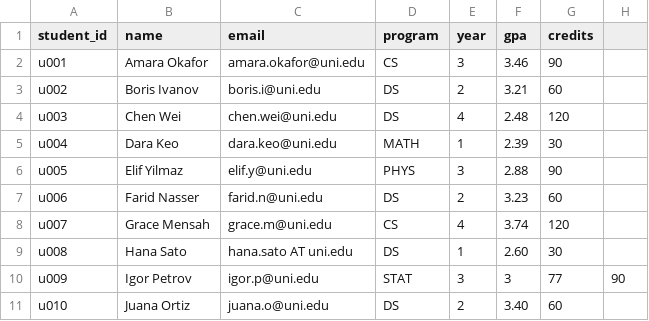
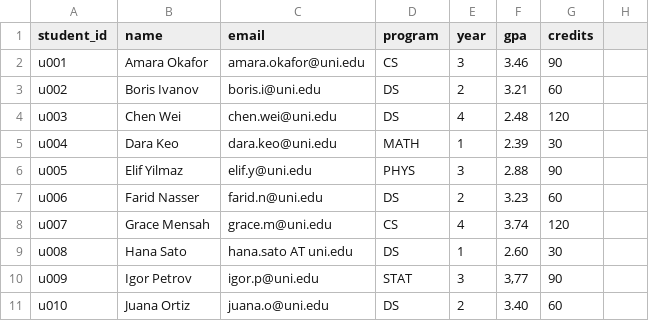
Before and after one commit to nadeem-majeedch/Linux-Administration-Course, a CSV file: modules/M08-text-processing/content/data/students.csv, drawn as a sheet.

```diff
--- a/modules/M08-text-processing/content/data/students.csv
+++ b/modules/M08-text-processing/content/data/students.csv
@@ -9,3 +9,3 @@ u007,Grace Mensah,grace.m@uni.edu,CS,4,3.74,120
 u008,Hana Sato,hana.sato AT uni.edu,DS,1,2.60,30
-u009,Igor Petrov,igor.p@uni.edu,STAT,3,3,77,90
+u009,Igor Petrov,igor.p@uni.edu,STAT,3,"3,77",90
 u010,Juana Ortiz,juana.o@uni.edu,DS,2,3.40,60
```
Also changed, not shown: modules/M08-text-processing/content/data/sensor-telemetry.tsv, 58 other files.
